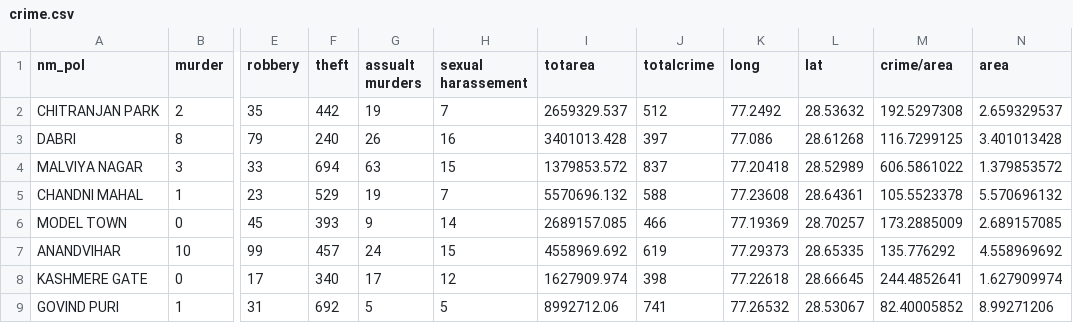
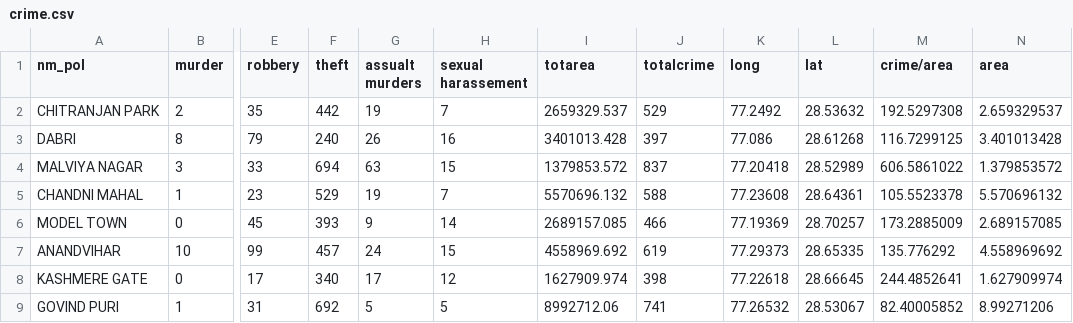
Before and after one commit to ram2939/HackVSIT, a CSV file: data/crime.csv, drawn as a sheet; only a part is shown, gaps mark what is left out; the diff names each change by its address in the sheet, - before the commit and + after, or states it on an @@ line.

```diff
--- a/data/crime.csv
+++ b/data/crime.csv
-J2 (totalcrime): 512
+J2 (totalcrime): 529
```
Also changed, not shown: 1 other file.
